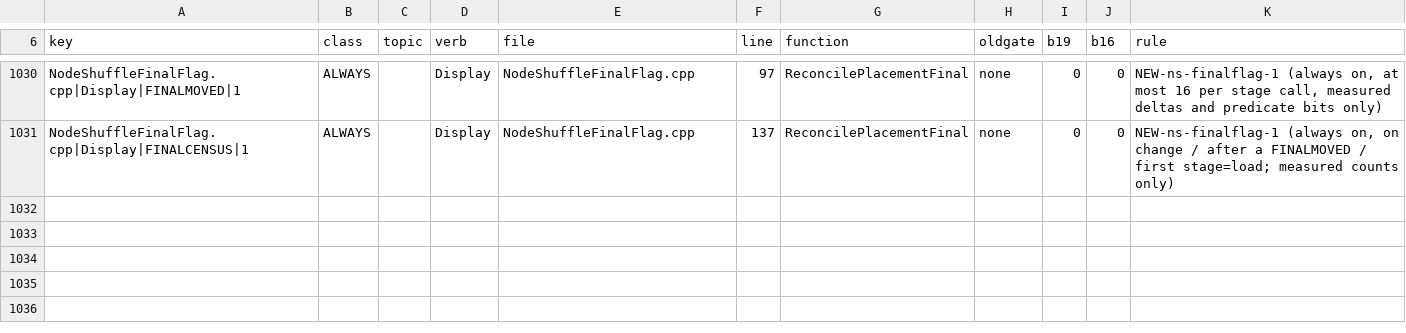
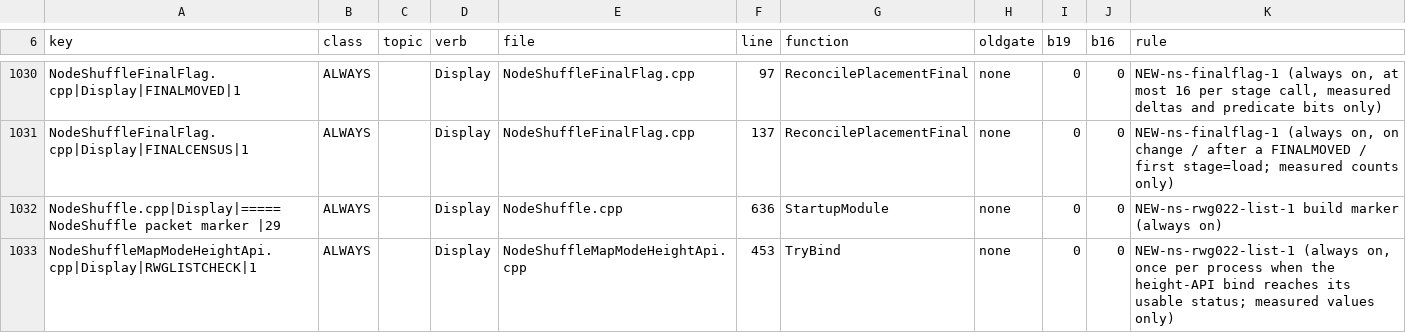
Before and after one commit to mellox/NodeShuffle, a TSV file: tools/quietlog-sites.tsv, drawn as a sheet; only a part is shown, gaps mark what is left out; the diff names each change by its address in the sheet, - before the commit and + after, or states it on an @@ line.

Commit message:
ns-rwg022-list-1: list RWG {0.2.2,1150} (measured unlisted on one world 2026-11-20: all 16+2 matched, gen B, caves B1130, getters form1130; no per-build value added); always-on RWGLISTCHECK line (TSV ALWAYS, quietlog Q9 421); build marker 2026-11-20-rwg022-list-1, newest pins rotated from finalflag-1 (mcpcontract C4, scanfilter S9, rwg020 G9/M51/M52, finalflag F10 demoted to listed, F13/N24); rwg019 V1, rwg020 G5/G8/M18/M25 + M56-M60. Not built.

```diff
--- a/tools/quietlog-sites.tsv
+++ b/tools/quietlog-sites.tsv
+row 1032: NodeShuffle.cpp|Display|===== NodeShuffle packet marker |29 | ALWAYS |  | Display | NodeShuffle.cpp | 636 | StartupModule | none | 0 | 0 | NEW-ns-rwg022-list-1 build marker (always on)
+row 1033: NodeShuffleMapModeHeightApi.cpp|Display|RWGLISTCHECK|1 | ALWAYS |  | Display | NodeShuffleMapModeHeightApi.cpp | 453 | TryBind | none | 0 | 0 | NEW-ns-rwg022-list-1 (always on, once per process when the height-API bind reaches its usable status; measured values only)
```
Also changed, not shown: 12 other files.
